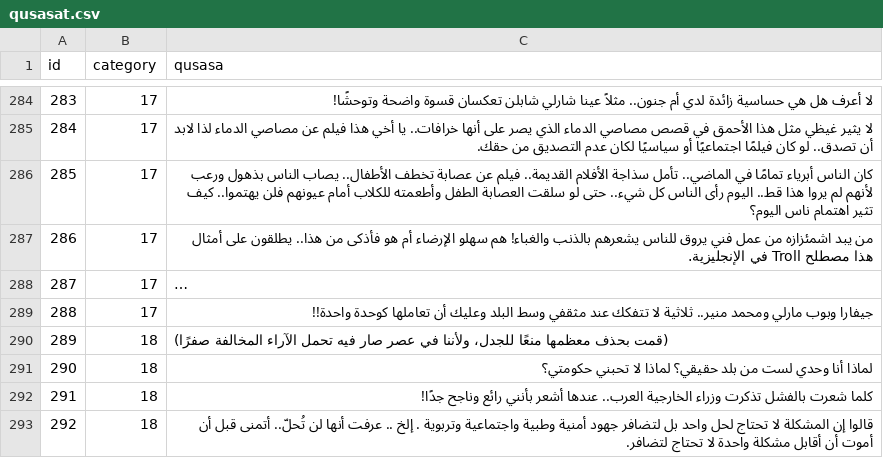
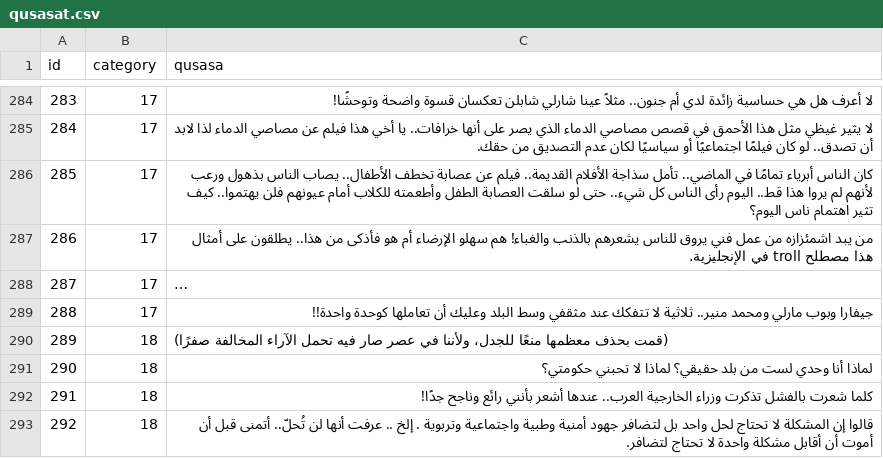
Before and after one commit to hammady/qusasat, a CSV file: data/qusasat.csv, drawn as a sheet; only a part is shown, gaps mark what is left out; long unchanged cells end in …; the diff names each change by its address in the sheet, - before the commit and + after, or states it on an @@ line.

Commit message:
Update qusasat.csv

```diff
--- a/data/qusasat.csv
+++ b/data/qusasat.csv
-C287 (qusasa): …هذا مصطلح Troll في الإنجليزية.
+C287 (qusasa): …هذا مصطلح troll في الإنجليزية.
```
